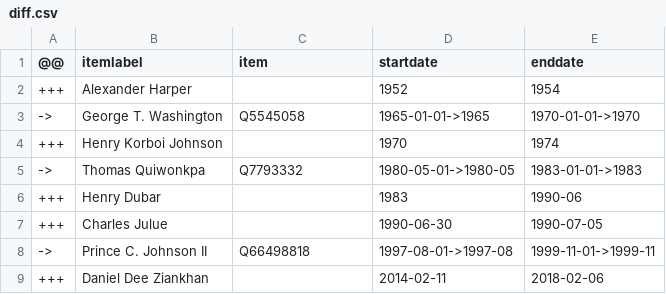
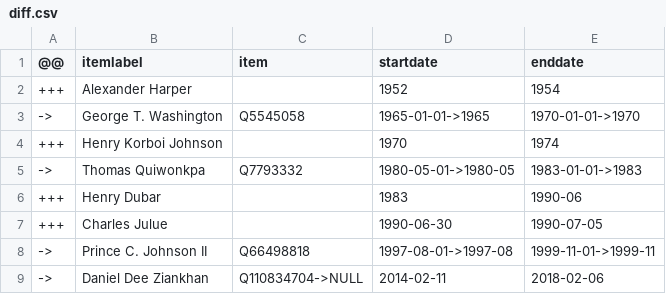
Before and after one commit to every-politician-scrapers/liberia-ministers, a CSV file: sources/chief-of-staff-enwiki/diff.csv, drawn as a sheet.

```diff
--- a/sources/chief-of-staff-enwiki/diff.csv
+++ b/sources/chief-of-staff-enwiki/diff.csv
@@ -8,2 +8,2 @@
 ->,Prince C. Johnson II,Q66498818,1997-08-01->1997-08,1999-11-01->1999-11
-+++,Daniel Dee Ziankhan,,2014-02-11,2018-02-06
+->,Daniel Dee Ziankhan,Q110834704->NULL,2014-02-11,2018-02-06
```
Also changed, not shown: sources/chief-of-staff-enwiki/wikidata.csv.
